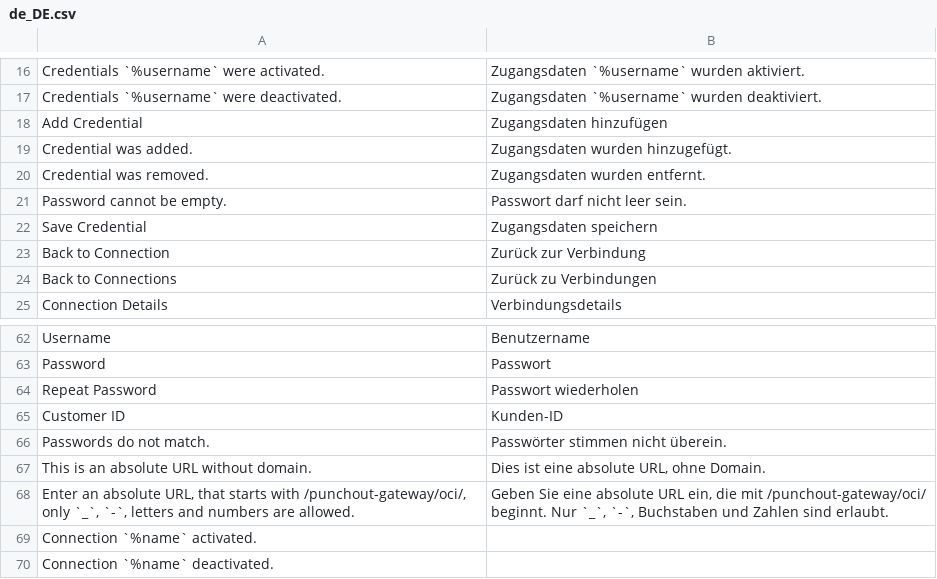
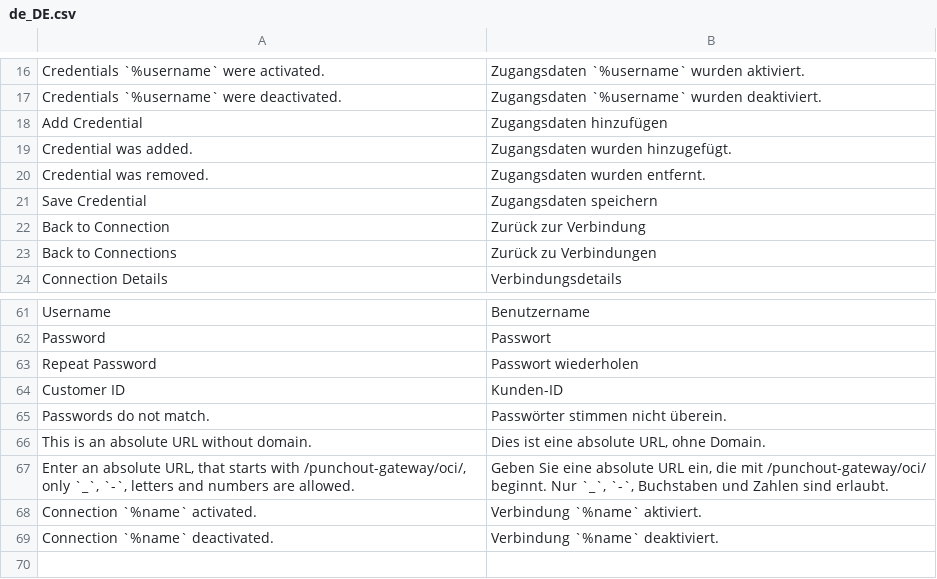
Before and after one commit to spryker-eco/punchout-gateway, a CSV file: data/translation/Zed/de_DE.csv, drawn as a sheet; only a part is shown, gaps mark what is left out.

```diff
--- a/data/translation/Zed/de_DE.csv
+++ b/data/translation/Zed/de_DE.csv
@@ -20,3 +20,2 @@
 "Credential was removed.","Zugangsdaten wurden entfernt."
-"Password cannot be empty.","Passwort darf nicht leer sein."
 "Save Credential","Zugangsdaten speichern"
@@ -68,3 +67,3 @@
 "Enter an absolute URL, that starts with /punchout-gateway/oci/, only `_`, `-`, letters and numbers are allowed.","Geben Sie eine absolute URL ein, die mit /punchout-gateway/oci/ beginnt. Nur `_`, `-`, Buchstaben und Zahlen sind erlaubt."
-"Connection `%name` activated.",""
-"Connection `%name` deactivated.",""
+"Connection `%name` activated.","Verbindung `%name` aktiviert."
+"Connection `%name` deactivated.","Verbindung `%name` deaktiviert."
```
Also changed, not shown: data/translation/Zed/en_US.csv, 22 other files.
